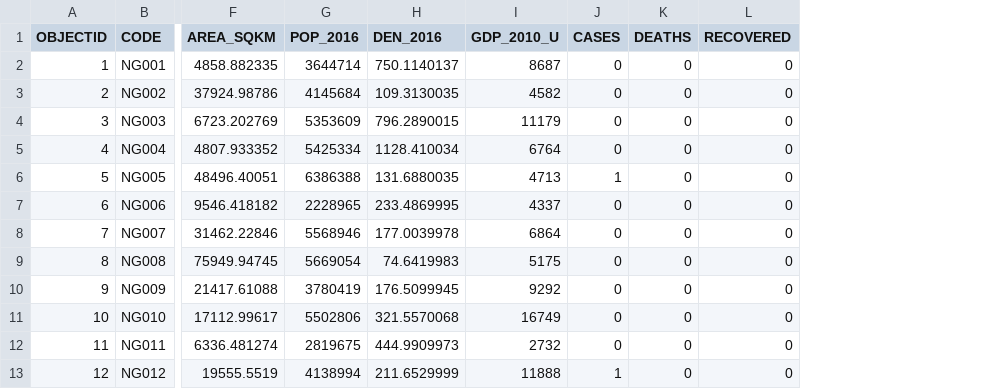
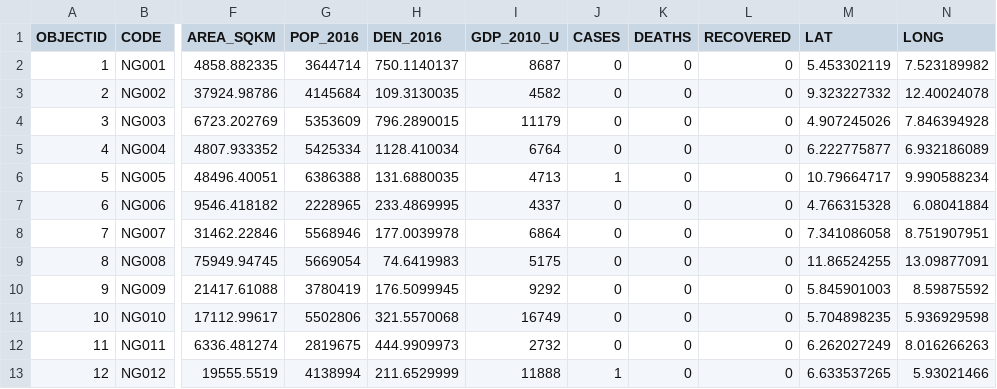
Before and after one commit to Kamparia/nigeria-covid19-data, a CSV file: data/csv/ncdc-covid19-states.csv, drawn as a sheet; only a part is shown, gaps mark what is left out; the diff names each change by its address in the sheet, - before the commit and + after, or states it on an @@ line.

```diff
--- a/data/csv/ncdc-covid19-states.csv
+++ b/data/csv/ncdc-covid19-states.csv
+column M (LAT), rows 2-13: 5.453302119 | 9.323227332 | 4.907245026 | 6.222775877 | 10.79664717 | 4.766315328 | 7.341086058 | 11.86524255 | 5.845901003 | 5.704898235 | 6.262027249 | 6.633537265
+column N (LONG), rows 2-13: 7.523189982 | 12.40024078 | 7.846394928 | 6.932186089 | 9.990588234 | 6.08041884 | 8.751907951 | 13.09877091 | 8.59875592 | 5.936929598 | 8.016266263 | 5.93021466
```
Also changed, not shown: 2 other files.
